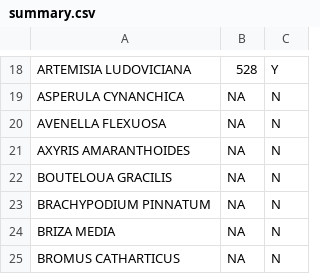
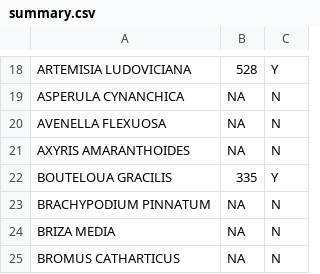
Before and after one commit to angert/IDE_RangePosition, a CSV file: data/cleaned_occurrence/summary.csv, drawn as a sheet; only a part is shown, gaps mark what is left out.

```diff
--- a/data/cleaned_occurrence/summary.csv
+++ b/data/cleaned_occurrence/summary.csv
@@ -21,3 +21,3 @@
 "AXYRIS AMARANTHOIDES",NA,"N"
-"BOUTELOUA GRACILIS",NA,"N"
+"BOUTELOUA GRACILIS",335,"Y"
 "BRACHYPODIUM PINNATUM",NA,"N"
```
Also changed, not shown: 2 other files.
